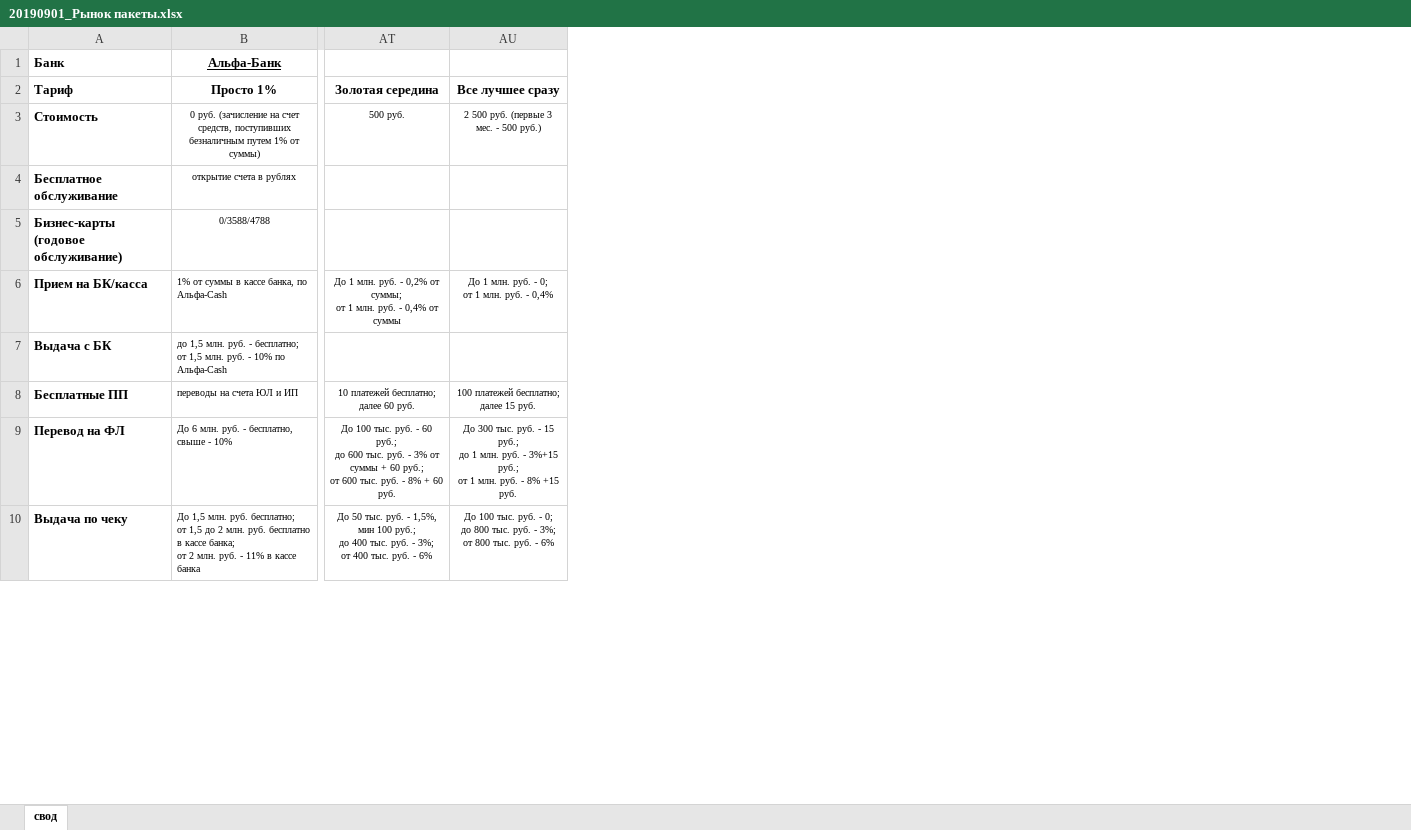
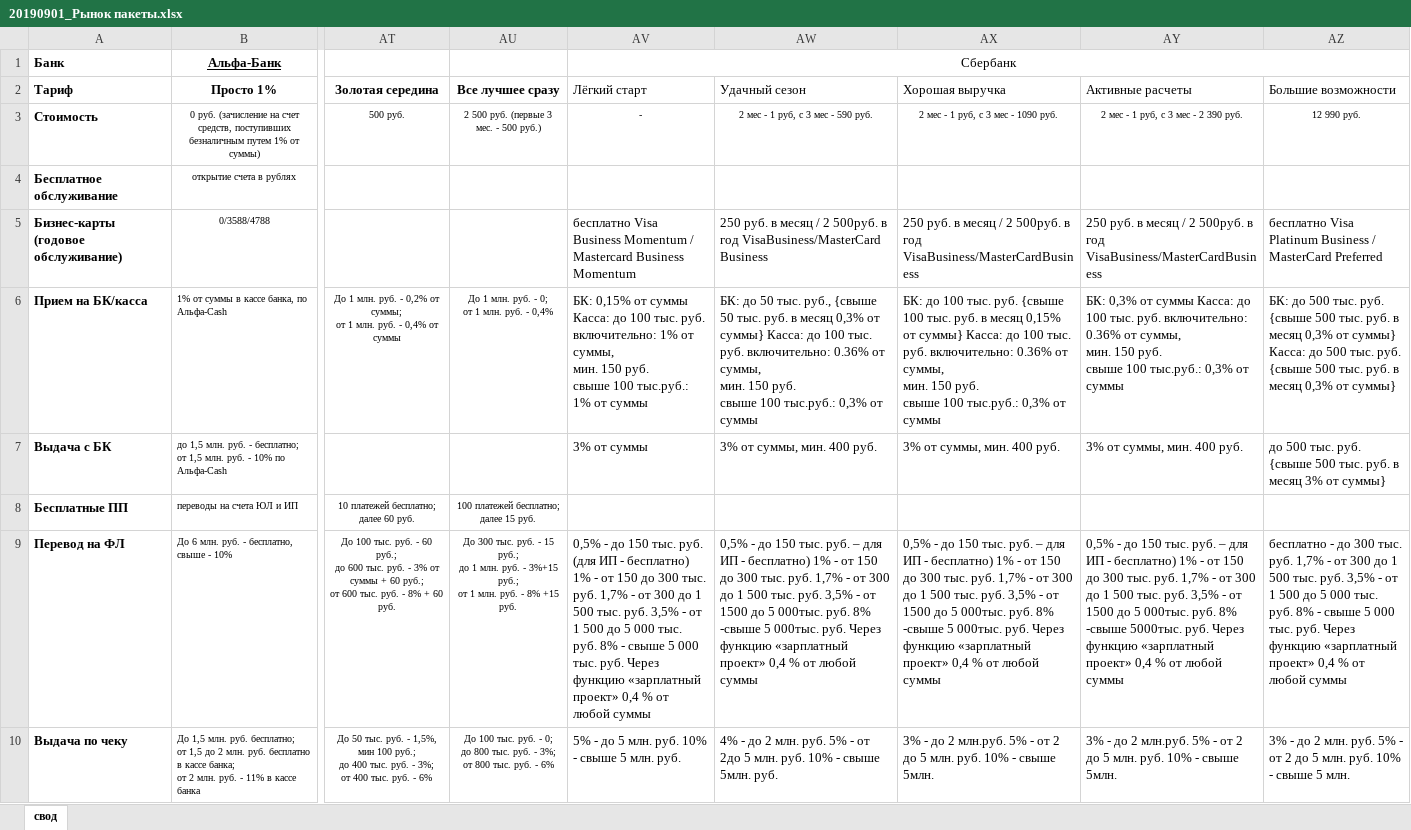
Before and after one commit to ilyamirin/NosferatuZodd, an Excel workbook: tariff_comparer/20190901_Рынок пакеты.xlsx, sheet свод, drawn as a sheet; only a part is shown, gaps mark what is left out; values as stored, in another font and other column widths than the file's, no borders; ↵ is a line break in a cell; the diff names each change by its address in the sheet, - before the commit and + after, or states it on an @@ line.

```diff
--- a/tariff_comparer/20190901_Рынок пакеты.xlsx (sheet свод)
+++ b/tariff_comparer/20190901_Рынок пакеты.xlsx (sheet свод)
+column AV (Лёгкий старт), row 1: Сбербанк; rows 3-10: - |  | бесплатно Visa Business Momentum / Mastercard Business Momentum | БК: 0,15% от суммы Касса: до 100 тыс. руб. включительно: 1% от суммы, ↵ мин. 150 руб. ↵ свыше 100 тыс.руб.: 1% от суммы | 3% от суммы |  | 0,5% - до 150 тыс. руб. (для ИП - бесплатно) 1% - от 150 до 300 тыс. руб. 1,7% - от 300 до 1 500 тыс. руб. 3,5% - от 1 500 до 5 000 тыс. руб. 8% - свыше 5 000 тыс. руб. Через функцию «зарплатный проект» 0,4 % от любой суммы | 5% - до 5 млн. руб. 10% - свыше 5 млн. руб.
+column AW (Удачный сезон), rows 3-10: 2 мес - 1 руб, с 3 мес - 590 руб. |  | 250 руб. в месяц / 2 500руб. в год VisaBusiness/MasterCard Business | БК: до 50 тыс. руб., {свыше 50 тыс. руб. в месяц 0,3% от суммы} Касса: до 100 тыс. руб. включительно: 0.36% от суммы, ↵ мин. 150 руб. ↵ свыше 100 тыс.руб.: 0,3% от суммы | 3% от суммы, мин. 400 руб. |  | 0,5% - до 150 тыс. руб. – для ИП - бесплатно) 1% - от 150 до 300 тыс. руб. 1,7% - от 300 до 1 500 тыс. руб. 3,5% - от 1500 до 5 000тыс. руб. 8% -свыше 5 000тыс. руб. Через функцию «зарплатный проект» 0,4 % от любой суммы | 4% - до 2 млн. руб. 5% - от 2до 5 млн. руб. 10% - свыше 5млн. руб.
+column AX (Хорошая выручка), rows 3-10: 2 мес - 1 руб, с 3 мес - 1090 руб. |  | 250 руб. в месяц / 2 500руб. в год VisaBusiness/MasterCardBusiness | БК: до 100 тыс. руб. {свыше 100 тыс. руб. в месяц 0,15% от суммы} Касса: до 100 тыс. руб. включительно: 0.36% от суммы, ↵ мин. 150 руб. ↵ свыше 100 тыс.руб.: 0,3% от суммы | 3% от суммы, мин. 400 руб. |  | 0,5% - до 150 тыс. руб. – для ИП - бесплатно) 1% - от 150 до 300 тыс. руб. 1,7% - от 300 до 1 500 тыс. руб. 3,5% - от 1500 до 5 000тыс. руб. 8% -свыше 5 000тыс. руб. Через функцию «зарплатный проект» 0,4 % от любой суммы | 3% - до 2 млн.руб. 5% - от 2 до 5 млн. руб. 10% - свыше 5млн.
+column AY (Активные расчеты), rows 3-10: 2 мес - 1 руб, с 3 мес - 2 390 руб. |  | 250 руб. в месяц / 2 500руб. в год VisaBusiness/MasterCardBusiness | БК: 0,3% от суммы Касса: до 100 тыс. руб. включительно: 0.36% от суммы, ↵ мин. 150 руб. ↵ свыше 100 тыс.руб.: 0,3% от суммы | 3% от суммы, мин. 400 руб. |  | 0,5% - до 150 тыс. руб. – для ИП - бесплатно) 1% - от 150 до 300 тыс. руб. 1,7% - от 300 до 1 500 тыс. руб. 3,5% - от 1500 до 5 000тыс. руб. 8% -свыше 5000тыс. руб. Через функцию «зарплатный проект» 0,4 % от любой суммы | 3% - до 2 млн.руб. 5% - от 2 до 5 млн. руб. 10% - свыше 5млн.
+column AZ (Большие возможности), rows 3-10: 12 990 руб. |  | бесплатно Visa Platinum Business / MasterCard Preferred | БК: до 500 тыс. руб. {свыше 500 тыс. руб. в месяц 0,3% от суммы} Касса: до 500 тыс. руб. {свыше 500 тыс. руб. в месяц 0,3% от суммы} | до 500 тыс. руб. {свыше 500 тыс. руб. в месяц 3% от суммы} |  | бесплатно - до 300 тыс. руб. 1,7% - от 300 до 1 500 тыс. руб. 3,5% - от 1 500 до 5 000 тыс. руб. 8% - свыше 5 000 тыс. руб. Через функцию «зарплатный проект» 0,4 % от любой суммы | 3% - до 2 млн. руб. 5% - от 2 до 5 млн. руб. 10% - свыше 5 млн.
```
Also changed, not shown: 2 other files.
